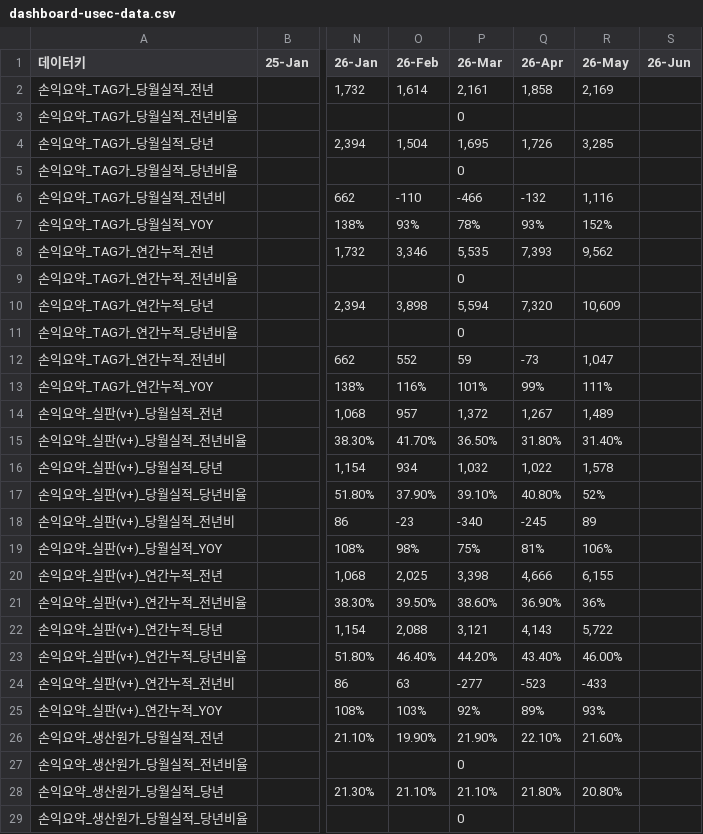
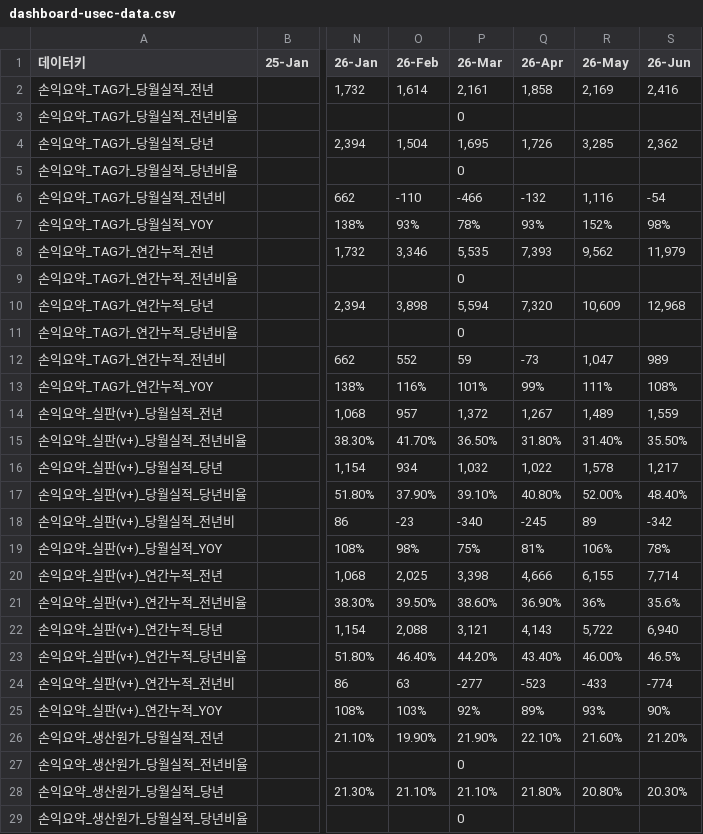
Before and after one commit to kyeongsoo88/New_stodashboard, a CSV file: frontend/public/data/dashboard-usec-data.csv, drawn as a sheet; only a part is shown, gaps mark what is left out; the diff covers the shown part only; the diff names each change by its address in the sheet, - before the commit and + after, or states it on an @@ line.

```diff
--- a/frontend/public/data/dashboard-usec-data.csv
+++ b/frontend/public/data/dashboard-usec-data.csv
-S2 (26-Jun): (empty)
+S2 (26-Jun): 2,416
-S4 (26-Jun): (empty)
+S4 (26-Jun): 2,362
-S6 (26-Jun): (empty)
+S6 (26-Jun): -54
-S7 (26-Jun): (empty)
+S7 (26-Jun): 98%
-S8 (26-Jun): (empty)
+S8 (26-Jun): 11,979
-S10 (26-Jun): (empty)
+S10 (26-Jun): 12,968
-S12 (26-Jun): (empty)
+S12 (26-Jun): 989
-S13 (26-Jun): (empty)
+S13 (26-Jun): 108%
-S14 (26-Jun): (empty)
+S14 (26-Jun): 1,559
-S15 (26-Jun): (empty)
+S15 (26-Jun): 35.50%
-S16 (26-Jun): (empty)
+S16 (26-Jun): 1,217
-R17 (26-May): 52%
+R17 (26-May): 52.00%
-S17 (26-Jun): (empty)
+S17 (26-Jun): 48.40%
-S18 (26-Jun): (empty)
+S18 (26-Jun): -342
-S19 (26-Jun): (empty)
+S19 (26-Jun): 78%
-S20 (26-Jun): (empty)
+S20 (26-Jun): 7,714
-S21 (26-Jun): (empty)
+S21 (26-Jun): 35.6%
-S22 (26-Jun): (empty)
+S22 (26-Jun): 6,940
-S23 (26-Jun): (empty)
+S23 (26-Jun): 46.5%
-S24 (26-Jun): (empty)
+S24 (26-Jun): -774
-S25 (26-Jun): (empty)
+S25 (26-Jun): 90%
-S26 (26-Jun): (empty)
+S26 (26-Jun): 21.20%
-S28 (26-Jun): (empty)
+S28 (26-Jun): 20.30%
```
Also changed, not shown: 24 added rows and 42 edited cells elsewhere in this file, 1 other file.
